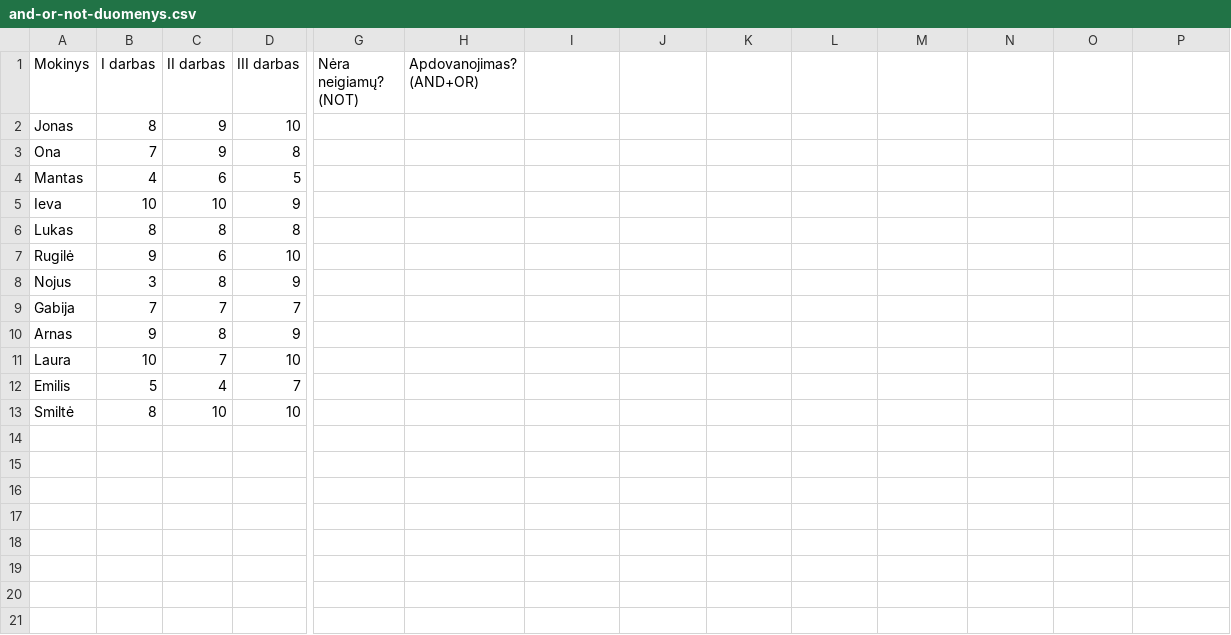
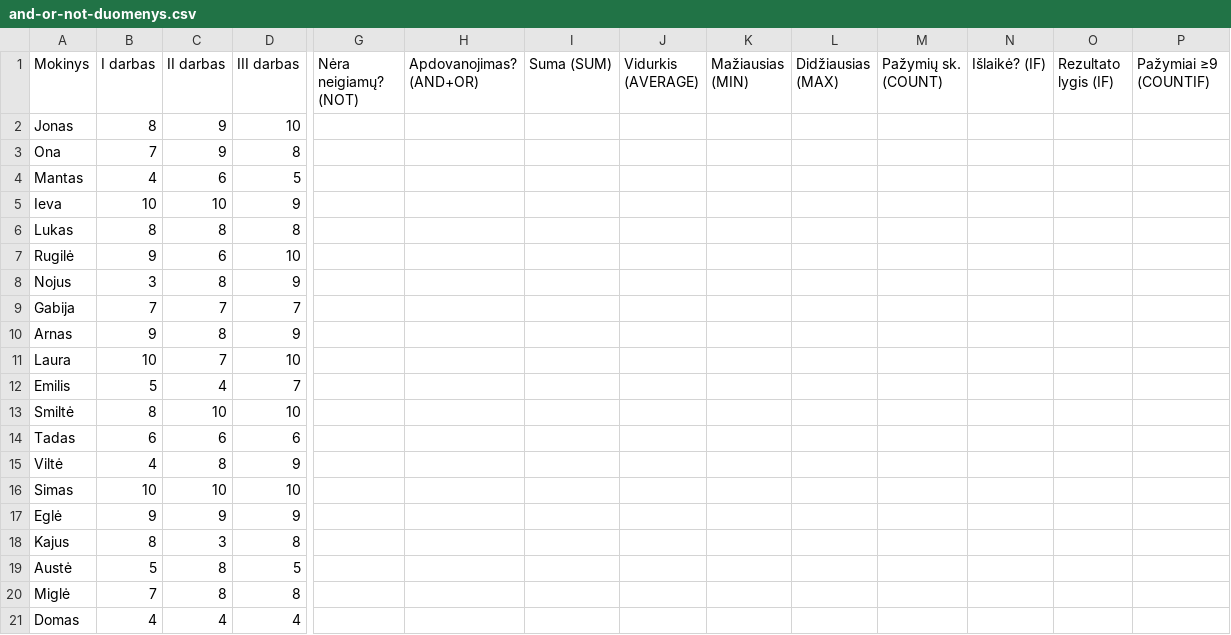
Before and after one commit to nesiraukyk/informatika11-12, a CSV file: learning-materials/and-or-not-duomenys.csv, drawn as a sheet; only a part is shown, gaps mark what is left out; rows hold the shown columns only; the diff names each change by its address in the sheet, - before the commit and + after, or states it on an @@ line.

Commit message:
Expand logical functions student data and basic IF formula columns

```diff
--- a/learning-materials/and-or-not-duomenys.csv
+++ b/learning-materials/and-or-not-duomenys.csv
-I1: (empty)
+I1: Suma (SUM)
-J1: (empty)
+J1: Vidurkis (AVERAGE)
-K1: (empty)
+K1: Mažiausias (MIN)
-L1: (empty)
+L1: Didžiausias (MAX)
-M1: (empty)
+M1: Pažymių sk. (COUNT)
-N1: (empty)
+N1: Išlaikė? (IF)
-O1: (empty)
+O1: Rezultato lygis (IF)
-P1: (empty)
+P1: Pažymiai ≥9 (COUNTIF)
+row 14: Tadas | 6 | 6 | 6
+row 15: Viltė | 4 | 8 | 9
+row 16: Simas | 10 | 10 | 10
+row 17: Eglė | 9 | 9 | 9
+row 18: Kajus | 8 | 3 | 8
+row 19: Austė | 5 | 8 | 5
+row 20: Miglė | 7 | 8 | 8
+row 21: Domas | 4 | 4 | 4
```
